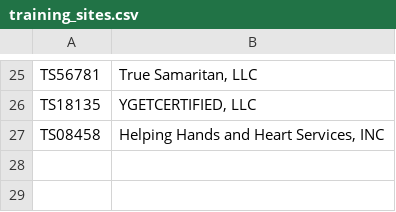
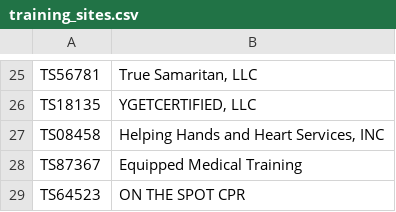
Before and after one commit to muhammadhassan1214/enrollware_automation, a CSV file: data/training_sites.csv, drawn as a sheet; only a part is shown, gaps mark what is left out.

```diff
--- a/data/training_sites.csv
+++ b/data/training_sites.csv
@@ -27 +27,3 @@ TS18135,"YGETCERTIFIED, LLC"
 TS08458,"Helping Hands and Heart Services, INC"
+TS87367,Equipped Medical Training
+TS64523,ON THE SPOT CPR
```
Also changed, not shown: data/courses.csv, 7 other files.
